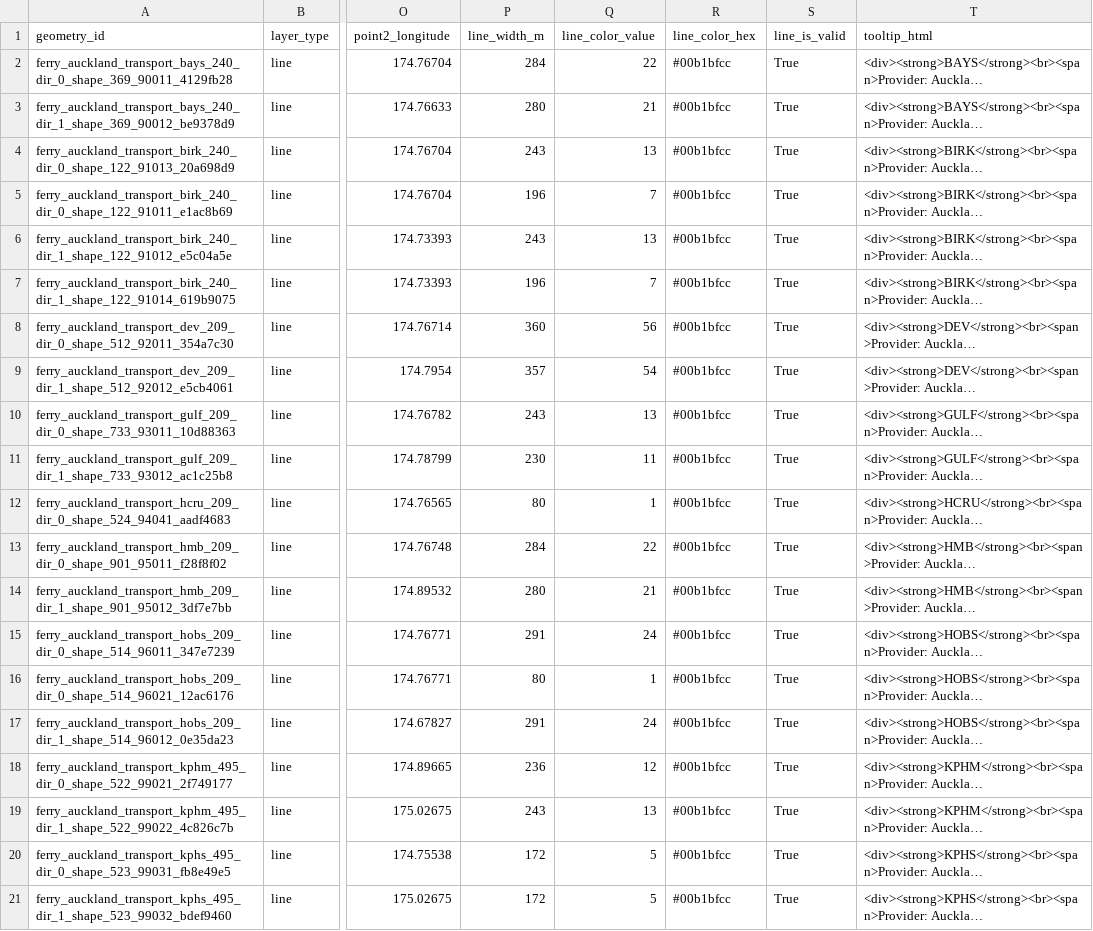
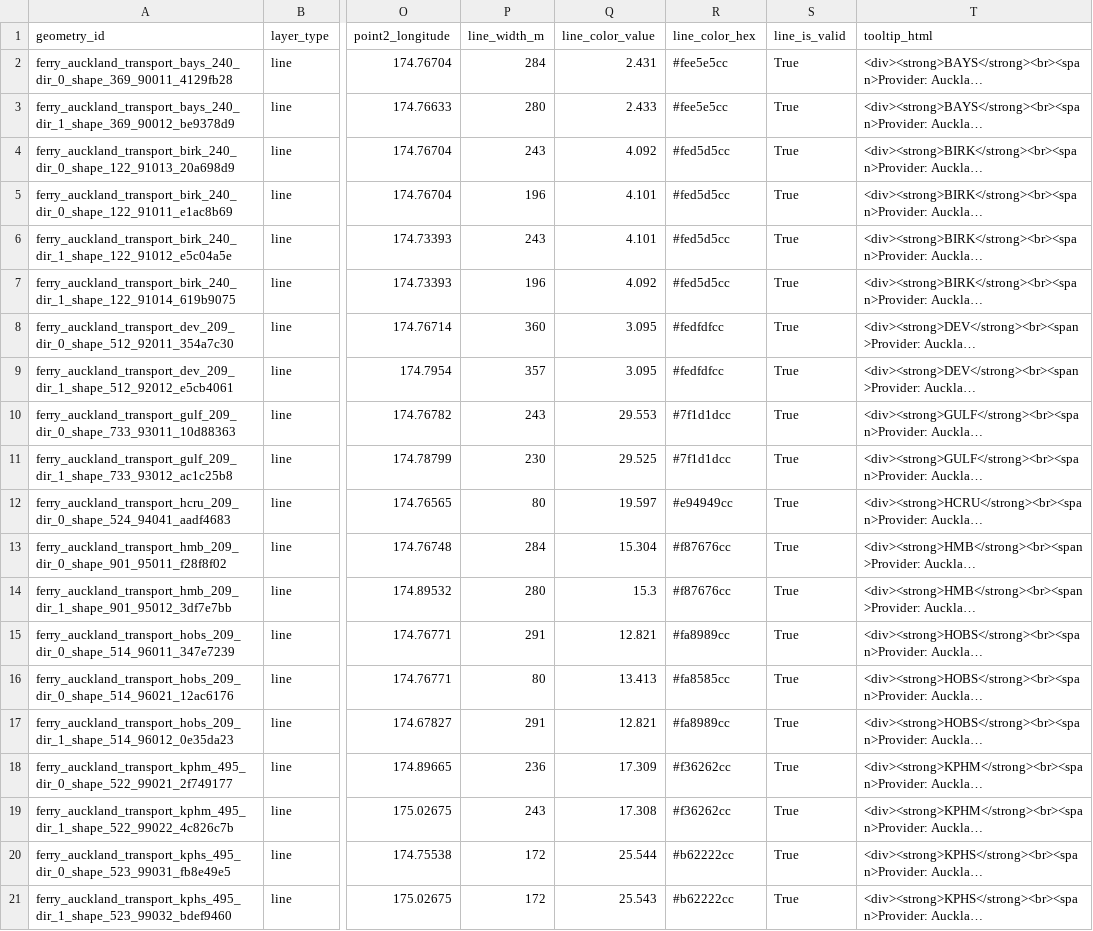
Before and after one commit to Feltzem/powerbi-deckgl-map, a CSV file: samples/hamilton/hamilton_ferry_route_line.csv, drawn as a sheet; only a part is shown, gaps mark what is left out; long unchanged cells end in …; the diff covers the shown part only; the diff names each change by its address in the sheet, - before the commit and + after, or states it on an @@ line.

Commit message:
legend controls, auto 3D for arcs, tooltip geometry icons, bug fixes

```diff
--- a/samples/hamilton/hamilton_ferry_route_line.csv
+++ b/samples/hamilton/hamilton_ferry_route_line.csv
-Q2 (line_color_value): 22
+Q2 (line_color_value): 2.431
-R2:R3 (line_color_hex): #00b1bfcc
+R2:R3 (line_color_hex): #fee5e5cc
-Q3 (line_color_value): 21
+Q3 (line_color_value): 2.433
-Q4 (line_color_value): 13
+Q4 (line_color_value): 4.092
-R4:R7 (line_color_hex): #00b1bfcc
+R4:R7 (line_color_hex): #fed5d5cc
-Q5 (line_color_value): 7
+Q5 (line_color_value): 4.101
-Q6 (line_color_value): 13
+Q6 (line_color_value): 4.101
-Q7 (line_color_value): 7
+Q7 (line_color_value): 4.092
-Q8 (line_color_value): 56
+Q8 (line_color_value): 3.095
-R8:R9 (line_color_hex): #00b1bfcc
+R8:R9 (line_color_hex): #fedfdfcc
-Q9 (line_color_value): 54
+Q9 (line_color_value): 3.095
-Q10 (line_color_value): 13
+Q10 (line_color_value): 29.553
-R10:R11 (line_color_hex): #00b1bfcc
+R10:R11 (line_color_hex): #7f1d1dcc
-Q11 (line_color_value): 11
+Q11 (line_color_value): 29.525
-Q12 (line_color_value): 1
+Q12 (line_color_value): 19.597
-R12 (line_color_hex): #00b1bfcc
+R12 (line_color_hex): #e94949cc
-Q13 (line_color_value): 22
+Q13 (line_color_value): 15.304
-R13:R14 (line_color_hex): #00b1bfcc
+R13:R14 (line_color_hex): #f87676cc
-Q14 (line_color_value): 21
+Q14 (line_color_value): 15.3
-Q15 (line_color_value): 24
+Q15 (line_color_value): 12.821
-R15 (line_color_hex): #00b1bfcc
+R15 (line_color_hex): #fa8989cc
-Q16 (line_color_value): 1
+Q16 (line_color_value): 13.413
-R16 (line_color_hex): #00b1bfcc
+R16 (line_color_hex): #fa8585cc
-Q17 (line_color_value): 24
+Q17 (line_color_value): 12.821
-R17 (line_color_hex): #00b1bfcc
+R17 (line_color_hex): #fa8989cc
-Q18 (line_color_value): 12
+Q18 (line_color_value): 17.309
-R18:R19 (line_color_hex): #00b1bfcc
+R18:R19 (line_color_hex): #f36262cc
-Q19 (line_color_value): 13
+Q19 (line_color_value): 17.308
-Q20 (line_color_value): 5
+Q20 (line_color_value): 25.544
-R20:R21 (line_color_hex): #00b1bfcc
+R20:R21 (line_color_hex): #b62222cc
-Q21 (line_color_value): 5
+Q21 (line_color_value): 25.543
```
Also changed, not shown: 54 edited cells elsewhere in this file, 11 other files.
